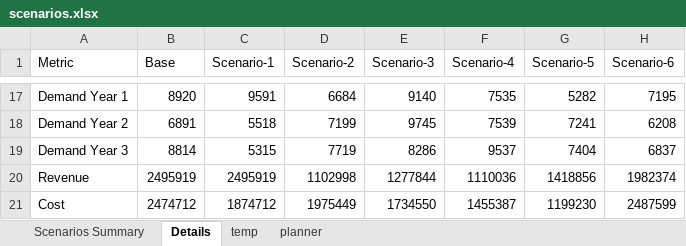
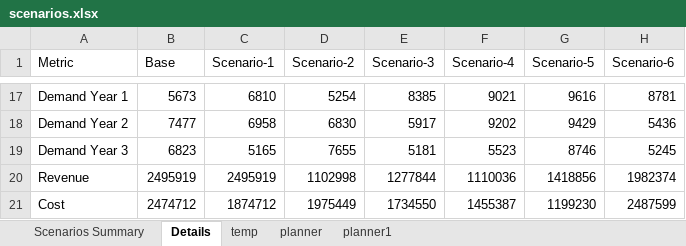
Before and after one commit to soumik3520/bacardi-demo, an Excel workbook: data/scenarios.xlsx, sheet Details, drawn as a sheet; only a part is shown, gaps mark what is left out; values as stored, in another font and other column widths than the file's, no borders; the diff covers the shown part only; the diff names each change by its address in the sheet, - before the commit and + after, or states it on an @@ line.

```diff
--- a/data/scenarios.xlsx (sheet Details)
+++ b/data/scenarios.xlsx (sheet Details)
+sheet tab: planner1
-B17 (Base): 8920
+B17 (Base): 5673
-C17 (Scenario-1): 9591
+C17 (Scenario-1): 6810
-D17 (Scenario-2): 6684
+D17 (Scenario-2): 5254
-E17 (Scenario-3): 9140
+E17 (Scenario-3): 8385
-F17 (Scenario-4): 7535
+F17 (Scenario-4): 9021
-G17 (Scenario-5): 5282
+G17 (Scenario-5): 9616
-H17 (Scenario-6): 7195
+H17 (Scenario-6): 8781
-B18 (Base): 6891
+B18 (Base): 7477
-C18 (Scenario-1): 5518
+C18 (Scenario-1): 6958
-D18 (Scenario-2): 7199
+D18 (Scenario-2): 6830
-E18 (Scenario-3): 9745
+E18 (Scenario-3): 5917
-F18 (Scenario-4): 7539
+F18 (Scenario-4): 9202
-G18 (Scenario-5): 7241
+G18 (Scenario-5): 9429
-H18 (Scenario-6): 6208
+H18 (Scenario-6): 5436
-B19 (Base): 8814
+B19 (Base): 6823
-C19 (Scenario-1): 5315
+C19 (Scenario-1): 5165
-D19 (Scenario-2): 7719
+D19 (Scenario-2): 7655
-E19 (Scenario-3): 8286
+E19 (Scenario-3): 5181
-F19 (Scenario-4): 9537
+F19 (Scenario-4): 5523
-G19 (Scenario-5): 7404
+G19 (Scenario-5): 8746
-H19 (Scenario-6): 6837
+H19 (Scenario-6): 5245
```
Also changed, not shown: 87 edited cells elsewhere in this sheet, sheet Scenarios Summary, 8 other files.
